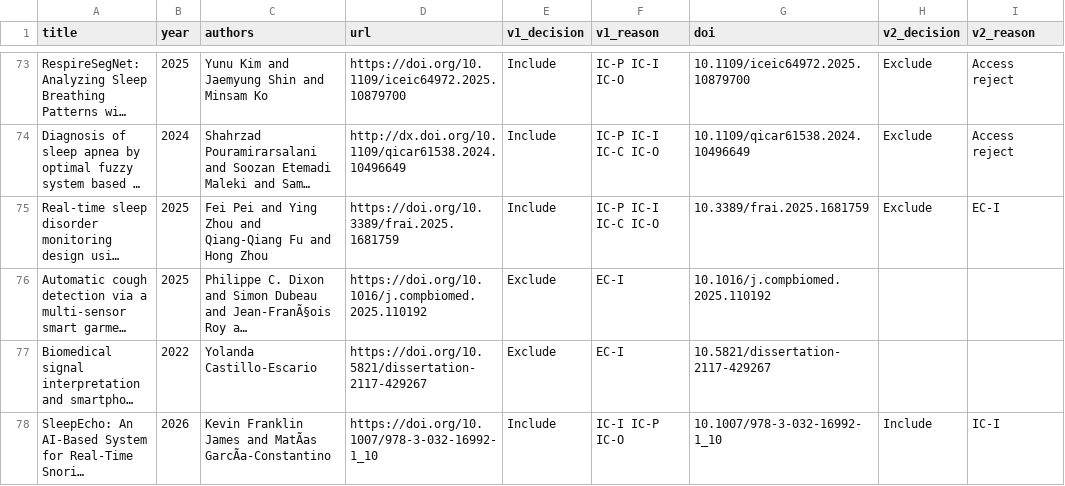
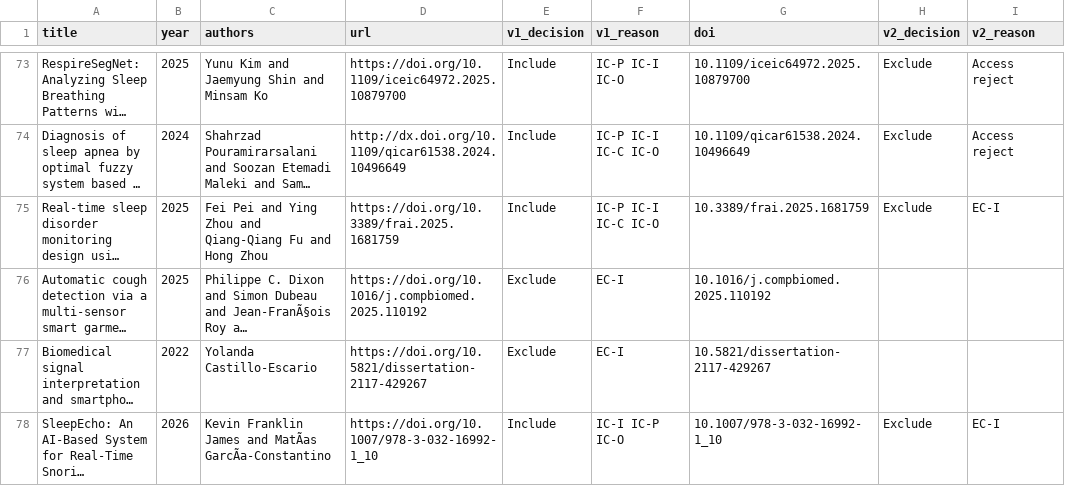
Before and after one commit to lengchay2306/SomniSensePaper, a CSV file: SP27SE/nguyenthanhvinh/SLR/03_final_included.csv, drawn as a sheet; only a part is shown, gaps mark what is left out; long unchanged cells end in …; the diff names each change by its address in the sheet, - before the commit and + after, or states it on an @@ line.

Commit message:
fix paper choosing

```diff
--- a/SP27SE/nguyenthanhvinh/SLR/03_final_included.csv
+++ b/SP27SE/nguyenthanhvinh/SLR/03_final_included.csv
-H78 (v2_decision): Include
+H78 (v2_decision): Exclude
-I78 (v2_reason): IC-I
+I78 (v2_reason): EC-I
```
